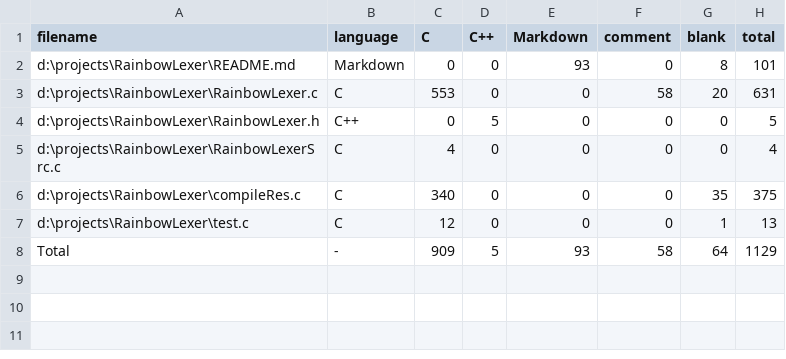
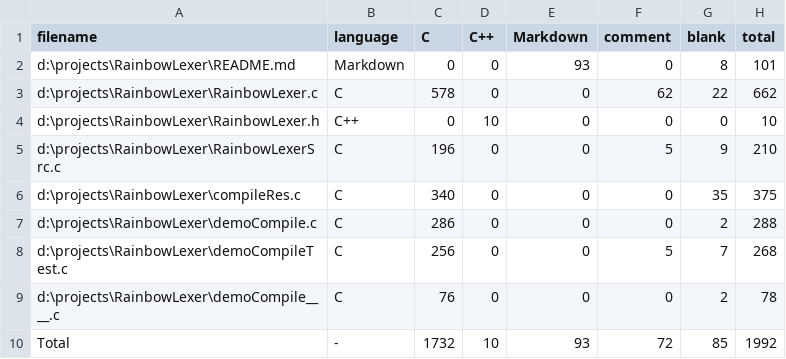
Before and after one commit to GuoZi-Fairy/RainbowLexer, a CSV file: .VSCodeCounter/results.csv, drawn as a sheet.

```diff
--- a/.VSCodeCounter/results.csv
+++ b/.VSCodeCounter/results.csv
@@ -2,7 +2,9 @@
 "d:\projects\RainbowLexer\README.md", "Markdown", 0, 0, 93, 0, 8, 101
-"d:\projects\RainbowLexer\RainbowLexer.c", "C", 553, 0, 0, 58, 20, 631
-"d:\projects\RainbowLexer\RainbowLexer.h", "C++", 0, 5, 0, 0, 0, 5
-"d:\projects\RainbowLexer\RainbowLexerSrc.c", "C", 4, 0, 0, 0, 0, 4
+"d:\projects\RainbowLexer\RainbowLexer.c", "C", 578, 0, 0, 62, 22, 662
+"d:\projects\RainbowLexer\RainbowLexer.h", "C++", 0, 10, 0, 0, 0, 10
+"d:\projects\RainbowLexer\RainbowLexerSrc.c", "C", 196, 0, 0, 5, 9, 210
 "d:\projects\RainbowLexer\compileRes.c", "C", 340, 0, 0, 0, 35, 375
-"d:\projects\RainbowLexer\test.c", "C", 12, 0, 0, 0, 1, 13
-"Total", "-", 909, 5, 93, 58, 64, 1129
+"d:\projects\RainbowLexer\demoCompile.c", "C", 286, 0, 0, 0, 2, 288
+"d:\projects\RainbowLexer\demoCompileTest.c", "C", 256, 0, 0, 5, 7, 268
+"d:\projects\RainbowLexer\demoCompile____.c", "C", 76, 0, 0, 0, 2, 78
+"Total", "-", 1732, 10, 93, 72, 85, 1992
```
Also changed, not shown: 3 other files.
